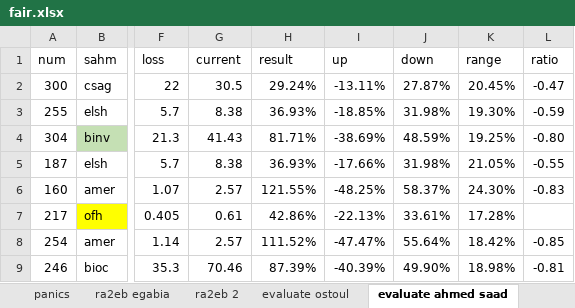
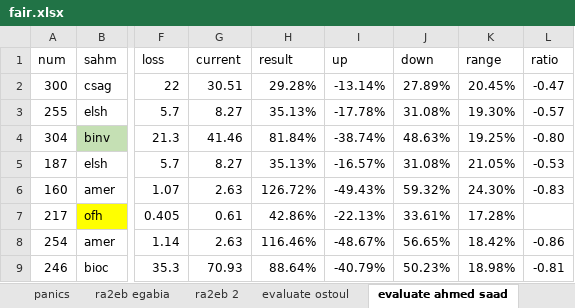
Before and after one commit to MinaLMG/EGX, an Excel workbook: backend/utils/fair.xlsx, sheet evaluate ahmed saad, drawn as a sheet; only a part is shown, gaps mark what is left out; values as stored, in another font and other column widths than the file's, no borders; conditional formats not drawn; the diff covers the shown part only; the diff names each change by its address in the sheet, - before the commit and + after, or states it on an @@ line.

```diff
--- a/backend/utils/fair.xlsx (sheet evaluate ahmed saad)
+++ b/backend/utils/fair.xlsx (sheet evaluate ahmed saad)
-G2 (current): 30.5
+G2 (current): 30.51
-H2 (result): 29.24%
+H2 (result): 29.28%
-I2 (up): -13.11%
+I2 (up): -13.14%
-J2 (down): 27.87%
+J2 (down): 27.89%
-G3 (current): 8.38
+G3 (current): 8.27
-H3 (result): 36.93%
+H3 (result): 35.13%
-I3 (up): -18.85%
+I3 (up): -17.78%
-J3 (down): 31.98%
+J3 (down): 31.08%
-L3 (ratio): -0.59
+L3 (ratio): -0.57
-G4 (current): 41.43
+G4 (current): 41.46
-H4 (result): 81.71%
+H4 (result): 81.84%
-I4 (up): -38.69%
+I4 (up): -38.74%
-J4 (down): 48.59%
+J4 (down): 48.63%
-G5 (current): 8.38
+G5 (current): 8.27
-H5 (result): 36.93%
+H5 (result): 35.13%
-I5 (up): -17.66%
+I5 (up): -16.57%
-J5 (down): 31.98%
+J5 (down): 31.08%
-L5 (ratio): -0.55
+L5 (ratio): -0.53
-G6 (current): 2.57
+G6 (current): 2.63
-H6 (result): 121.55%
+H6 (result): 126.72%
-I6 (up): -48.25%
+I6 (up): -49.43%
-J6 (down): 58.37%
+J6 (down): 59.32%
-G8 (current): 2.57
+G8 (current): 2.63
-H8 (result): 111.52%
+H8 (result): 116.46%
-I8 (up): -47.47%
+I8 (up): -48.67%
-J8 (down): 55.64%
+J8 (down): 56.65%
-L8 (ratio): -0.85
+L8 (ratio): -0.86
-G9 (current): 70.46
+G9 (current): 70.93
-H9 (result): 87.39%
+H9 (result): 88.64%
-I9 (up): -40.39%
+I9 (up): -40.79%
-J9 (down): 49.90%
+J9 (down): 50.23%
```
Also changed, not shown: 258 edited cells elsewhere in this sheet, sheet Sheet1, sheet اسعار الاسهم, sheet panics, sheet evaluate ostoul, sheet FAIR, sheet ra2eb egabia, formulas that keep their value, hidden cells, 27 other files.
